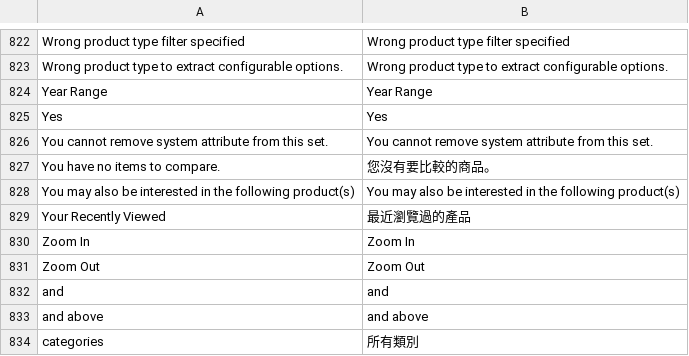
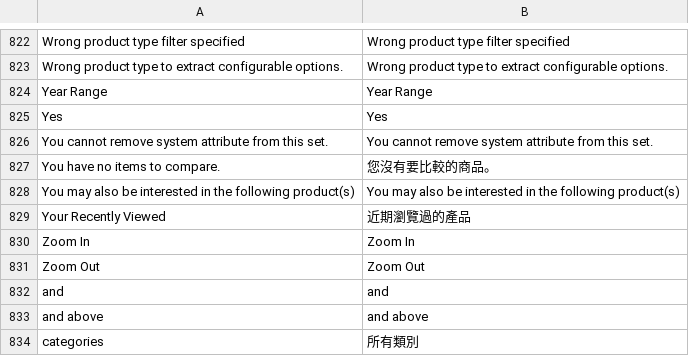
Before and after one commit to gamlinnia/li_magento, a CSV file: app/locale/zh_TW/Mage_Catalog.csv, drawn as a sheet; only a part is shown, gaps mark what is left out.

Commit message:
recently viewed translation

```diff
--- a/app/locale/zh_TW/Mage_Catalog.csv
+++ b/app/locale/zh_TW/Mage_Catalog.csv
@@ -828,3 +828,3 @@
 "You may also be interested in the following product(s)","You may also be interested in the following product(s)"
-"Your Recently Viewed","最近瀏覽過的產品"
+"Your Recently Viewed","近期瀏覽過的產品"
 "Zoom In","Zoom In"
```
